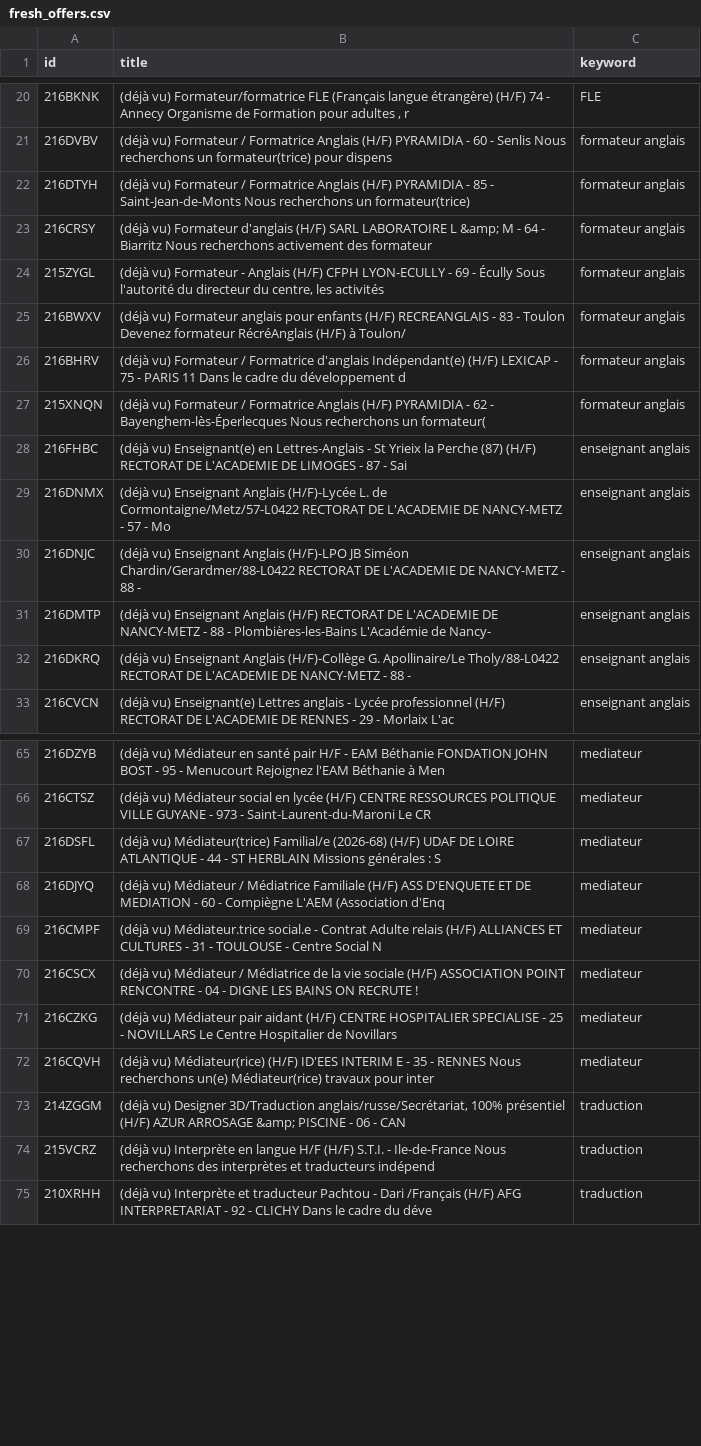
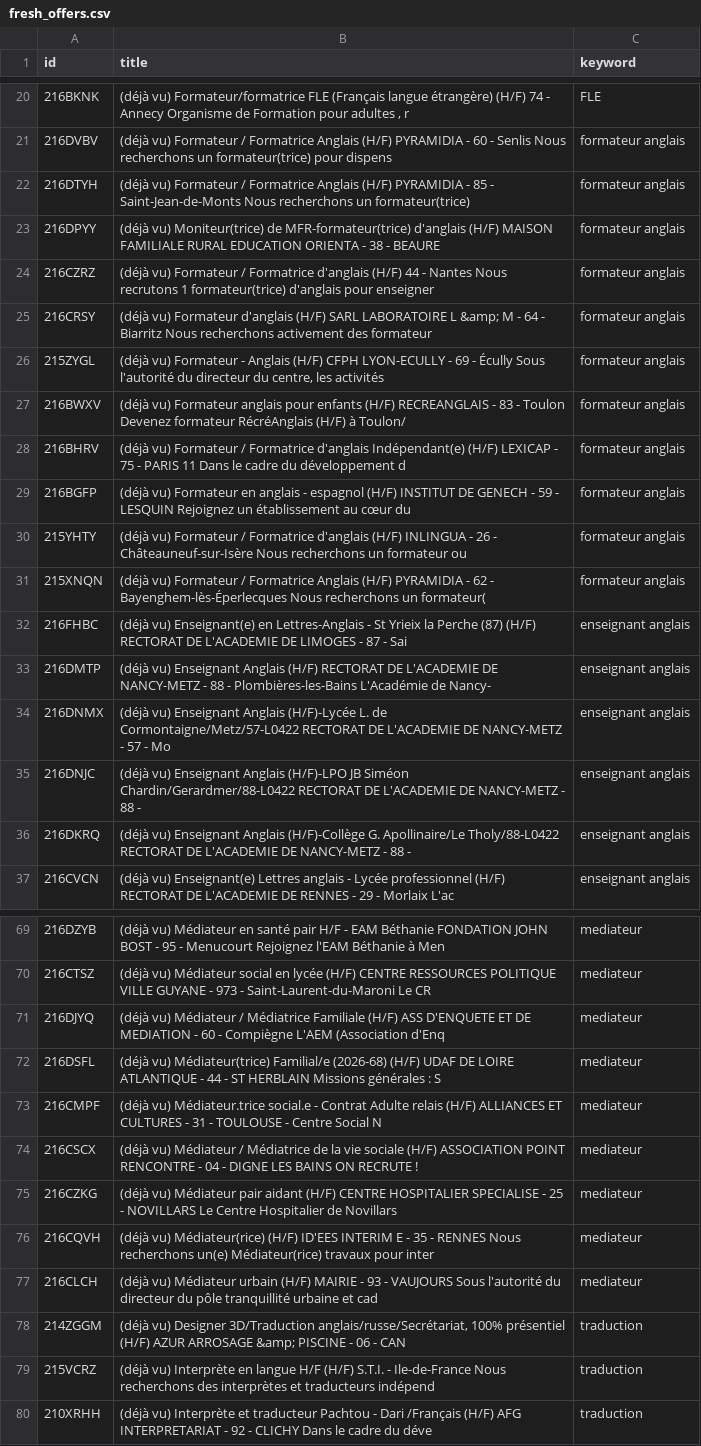
Before and after one commit to sourovdeb/my_professional_documents, a CSV file: data/fresh_offers.csv, drawn as a sheet; only a part is shown, gaps mark what is left out.

```diff
--- a/data/fresh_offers.csv
+++ b/data/fresh_offers.csv
@@ -22,2 +22,4 @@ id,title,keyword
 216DTYH,(déjà vu) Formateur / Formatrice Anglais (H/F) PYRAMIDIA - 85 - Saint-Jean-de-Monts Nous recherchons un formateur(trice),formateur anglais
+216DPYY,(déjà vu) Moniteur(trice) de MFR-formateur(trice) d'anglais (H/F) MAISON FAMILIALE RURAL EDUCATION ORIENTA - 38 - BEAURE,formateur anglais
+216CZRZ,(déjà vu) Formateur / Formatrice d'anglais (H/F) 44 - Nantes Nous recrutons 1 formateur(trice) d'anglais pour enseigner ,formateur anglais
 216CRSY,(déjà vu) Formateur d'anglais (H/F) SARL LABORATOIRE L &amp; M - 64 - Biarritz Nous recherchons activement des formateur,formateur anglais
@@ -26,7 +28,9 @@ id,title,keyword
 216BHRV,(déjà vu) Formateur / Formatrice d'anglais Indépendant(e) (H/F) LEXICAP - 75 - PARIS 11 Dans le cadre du développement d,formateur anglais
+216BGFP,(déjà vu) Formateur en anglais - espagnol (H/F) INSTITUT DE GENECH - 59 - LESQUIN Rejoignez un établissement au cœur du ,formateur anglais
+215YHTY,(déjà vu) Formateur / Formatrice d'anglais (H/F) INLINGUA - 26 - Châteauneuf-sur-Isère Nous recherchons un formateur ou ,formateur anglais
 215XNQN,(déjà vu) Formateur / Formatrice Anglais (H/F) PYRAMIDIA - 62 - Bayenghem-lès-Éperlecques Nous recherchons un formateur(,formateur anglais
 216FHBC,(déjà vu) Enseignant(e) en Lettres-Anglais - St Yrieix la Perche (87) (H/F) RECTORAT DE L'ACADEMIE DE LIMOGES - 87 - Sai,enseignant anglais
+216DMTP,(déjà vu) Enseignant Anglais (H/F) RECTORAT DE L'ACADEMIE DE NANCY-METZ - 88 - Plombières-les-Bains L'Académie de Nancy-,enseignant anglais
 216DNMX,(déjà vu) Enseignant Anglais (H/F)-Lycée L. de Cormontaigne/Metz/57-L0422 RECTORAT DE L'ACADEMIE DE NANCY-METZ - 57 - Mo,enseignant anglais
 216DNJC,(déjà vu) Enseignant Anglais (H/F)-LPO JB Siméon Chardin/Gerardmer/88-L0422 RECTORAT DE L'ACADEMIE DE NANCY-METZ - 88 - ,enseignant anglais
-216DMTP,(déjà vu) Enseignant Anglais (H/F) RECTORAT DE L'ACADEMIE DE NANCY-METZ - 88 - Plombières-les-Bains L'Académie de Nancy-,enseignant anglais
 216DKRQ,(déjà vu) Enseignant Anglais (H/F)-Collège G. Apollinaire/Le Tholy/88-L0422 RECTORAT DE L'ACADEMIE DE NANCY-METZ - 88 - ,enseignant anglais
@@ -66,4 +70,4 @@ id,title,keyword
 216CTSZ,(déjà vu) Médiateur social en lycée (H/F) CENTRE RESSOURCES POLITIQUE VILLE GUYANE - 973 - Saint-Laurent-du-Maroni Le CR,mediateur
+216DJYQ,(déjà vu) Médiateur / Médiatrice Familiale (H/F) ASS D'ENQUETE ET DE MEDIATION - 60 - Compiègne L'AEM (Association d'Enq,mediateur
 216DSFL,(déjà vu) Médiateur(trice) Familial/e (2026-68) (H/F) UDAF DE LOIRE ATLANTIQUE - 44 - ST HERBLAIN Missions générales : S,mediateur
-216DJYQ,(déjà vu) Médiateur / Médiatrice Familiale (H/F) ASS D'ENQUETE ET DE MEDIATION - 60 - Compiègne L'AEM (Association d'Enq,mediateur
 216CMPF,(déjà vu) Médiateur.trice social.e - Contrat Adulte relais (H/F) ALLIANCES ET CULTURES - 31 - TOULOUSE - Centre Social N,mediateur
@@ -72,2 +76,3 @@ id,title,keyword
 216CQVH,(déjà vu) Médiateur(rice) (H/F) ID'EES INTERIM E - 35 - RENNES Nous recherchons un(e) Médiateur(rice) travaux pour inter,mediateur
+216CLCH,(déjà vu) Médiateur urbain (H/F) MAIRIE - 93 - VAUJOURS Sous l'autorité du directeur du pôle tranquillité urbaine et cad,mediateur
 214ZGGM,"(déjà vu) Designer 3D/Traduction anglais/russe/Secrétariat, 100% présentiel (H/F) AZUR ARROSAGE &amp; PISCINE - 06 - CAN",traduction
```
Also changed, not shown: 1 other file.
